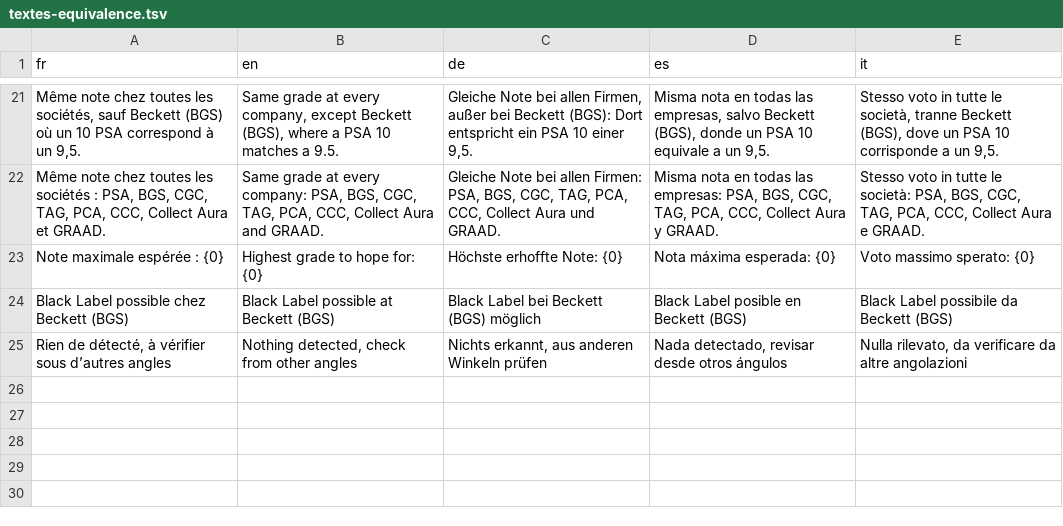
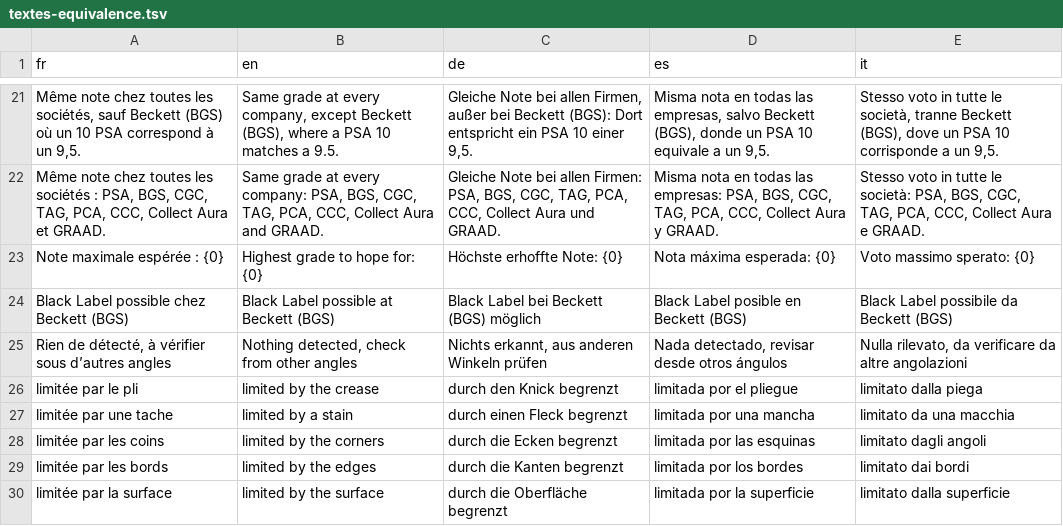
Before and after one commit to blevdosmiles/callit, a TSV file: i18n/textes-equivalence.tsv, drawn as a sheet; only a part is shown, gaps mark what is left out; the diff names each change by its address in the sheet, - before the commit and + after, or states it on an @@ line.

```diff
--- a/i18n/textes-equivalence.tsv
+++ b/i18n/textes-equivalence.tsv
+row 26: limitée par le pli | limited by the crease | durch den Knick begrenzt | limitada por el pliegue | limitato dalla piega
+row 27: limitée par une tache | limited by a stain | durch einen Fleck begrenzt | limitada por una mancha | limitato da una macchia
+row 28: limitée par les coins | limited by the corners | durch die Ecken begrenzt | limitada por las esquinas | limitato dagli angoli
+row 29: limitée par les bords | limited by the edges | durch die Kanten begrenzt | limitada por los bordes | limitato dai bordi
+row 30: limitée par la surface | limited by the surface | durch die Oberfläche begrenzt | limitada por la superficie | limitato dalla superficie
```
Also changed, not shown: 6 other files.
